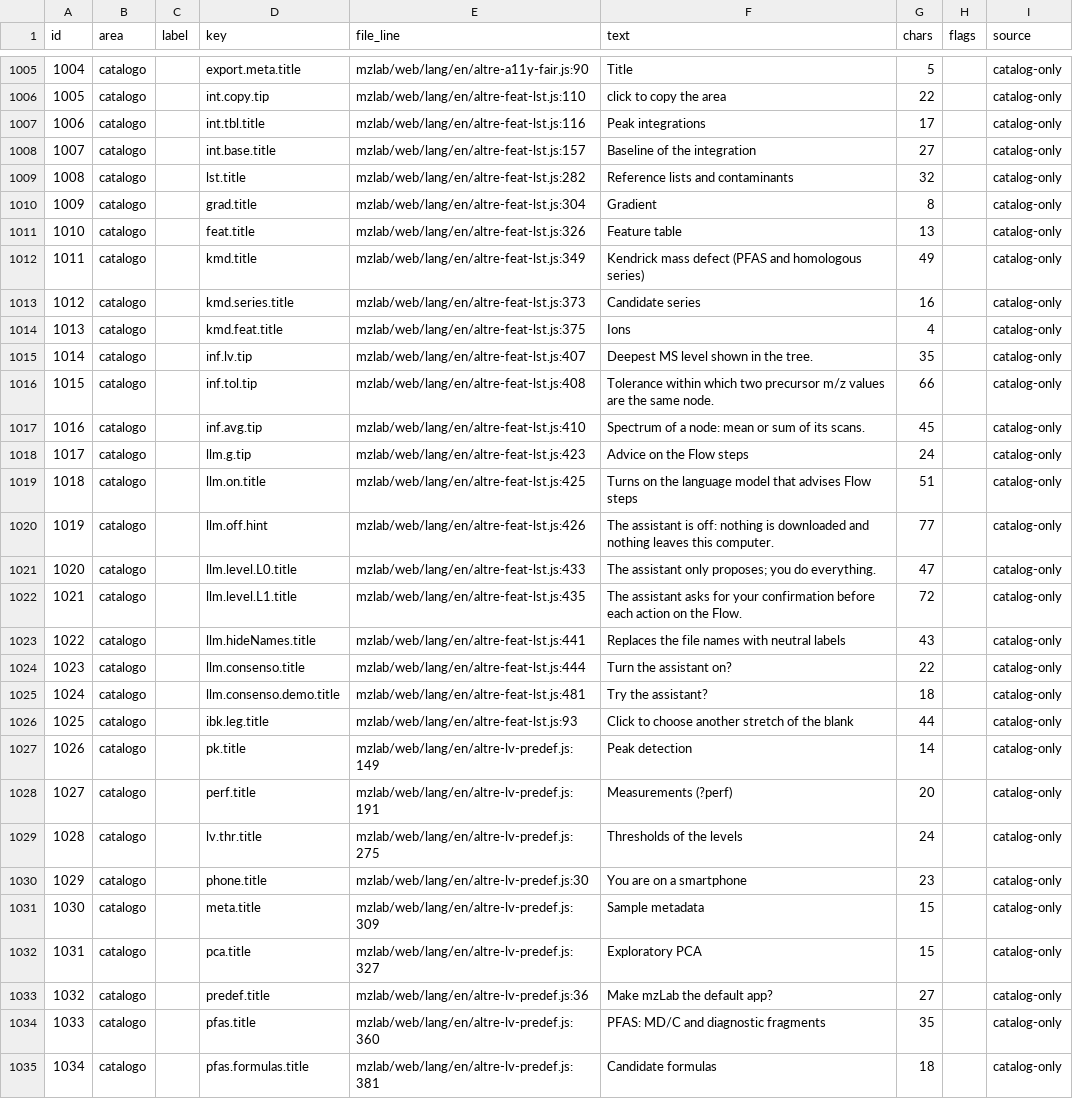
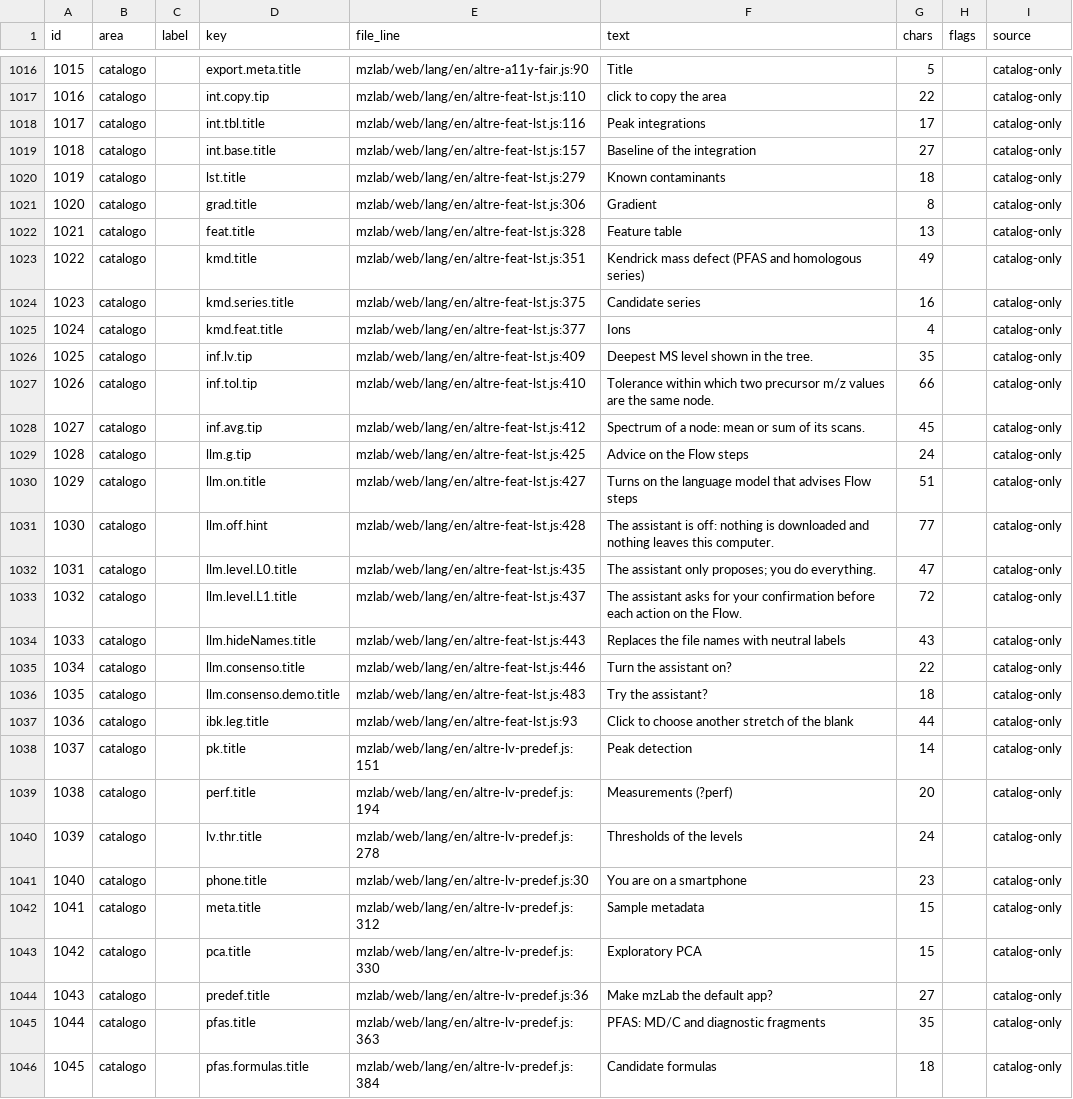
Before and after one commit to Freeesta/mzlab, a CSV file: docs/studi/TOOLTIP_ELENCO.csv, drawn as a sheet; only a part is shown, gaps mark what is left out; addresses are those after the commit; the diff covers the shown part only; the diff names each change by its address in the sheet, - before the commit and + after, or states it on an @@ line.

```diff
--- a/docs/studi/TOOLTIP_ELENCO.csv
+++ b/docs/studi/TOOLTIP_ELENCO.csv
@@ column A (id) renumbered from row 301 down @@
-E1020 (file_line): mzlab/web/lang/en/altre-feat-lst.js:282
+E1020 (file_line): mzlab/web/lang/en/altre-feat-lst.js:279
-F1020 (text): Reference lists and contaminants
+F1020 (text): Known contaminants
-G1020 (chars): 32
+G1020 (chars): 18
-E1021 (file_line): mzlab/web/lang/en/altre-feat-lst.js:304
+E1021 (file_line): mzlab/web/lang/en/altre-feat-lst.js:306
-E1022 (file_line): mzlab/web/lang/en/altre-feat-lst.js:326
+E1022 (file_line): mzlab/web/lang/en/altre-feat-lst.js:328
-E1023 (file_line): mzlab/web/lang/en/altre-feat-lst.js:349
+E1023 (file_line): mzlab/web/lang/en/altre-feat-lst.js:351
-E1024 (file_line): mzlab/web/lang/en/altre-feat-lst.js:373
+E1024 (file_line): mzlab/web/lang/en/altre-feat-lst.js:375
-E1025 (file_line): mzlab/web/lang/en/altre-feat-lst.js:375
+E1025 (file_line): mzlab/web/lang/en/altre-feat-lst.js:377
-E1026 (file_line): mzlab/web/lang/en/altre-feat-lst.js:407
+E1026 (file_line): mzlab/web/lang/en/altre-feat-lst.js:409
-E1027 (file_line): mzlab/web/lang/en/altre-feat-lst.js:408
+E1027 (file_line): mzlab/web/lang/en/altre-feat-lst.js:410
-E1028 (file_line): mzlab/web/lang/en/altre-feat-lst.js:410
+E1028 (file_line): mzlab/web/lang/en/altre-feat-lst.js:412
-E1029 (file_line): mzlab/web/lang/en/altre-feat-lst.js:423
+E1029 (file_line): mzlab/web/lang/en/altre-feat-lst.js:425
-E1030 (file_line): mzlab/web/lang/en/altre-feat-lst.js:425
+E1030 (file_line): mzlab/web/lang/en/altre-feat-lst.js:427
-E1031 (file_line): mzlab/web/lang/en/altre-feat-lst.js:426
+E1031 (file_line): mzlab/web/lang/en/altre-feat-lst.js:428
-E1032 (file_line): mzlab/web/lang/en/altre-feat-lst.js:433
+E1032 (file_line): mzlab/web/lang/en/altre-feat-lst.js:435
-E1033 (file_line): mzlab/web/lang/en/altre-feat-lst.js:435
+E1033 (file_line): mzlab/web/lang/en/altre-feat-lst.js:437
-E1034 (file_line): mzlab/web/lang/en/altre-feat-lst.js:441
+E1034 (file_line): mzlab/web/lang/en/altre-feat-lst.js:443
-E1035 (file_line): mzlab/web/lang/en/altre-feat-lst.js:444
+E1035 (file_line): mzlab/web/lang/en/altre-feat-lst.js:446
-E1036 (file_line): mzlab/web/lang/en/altre-feat-lst.js:481
+E1036 (file_line): mzlab/web/lang/en/altre-feat-lst.js:483
-E1038 (file_line): mzlab/web/lang/en/altre-lv-predef.js:149
+E1038 (file_line): mzlab/web/lang/en/altre-lv-predef.js:151
-E1039 (file_line): mzlab/web/lang/en/altre-lv-predef.js:191
+E1039 (file_line): mzlab/web/lang/en/altre-lv-predef.js:194
-E1040 (file_line): mzlab/web/lang/en/altre-lv-predef.js:275
+E1040 (file_line): mzlab/web/lang/en/altre-lv-predef.js:278
-E1042 (file_line): mzlab/web/lang/en/altre-lv-predef.js:309
+E1042 (file_line): mzlab/web/lang/en/altre-lv-predef.js:312
-E1043 (file_line): mzlab/web/lang/en/altre-lv-predef.js:327
+E1043 (file_line): mzlab/web/lang/en/altre-lv-predef.js:330
-E1045 (file_line): mzlab/web/lang/en/altre-lv-predef.js:360
+E1045 (file_line): mzlab/web/lang/en/altre-lv-predef.js:363
-E1046 (file_line): mzlab/web/lang/en/altre-lv-predef.js:381
+E1046 (file_line): mzlab/web/lang/en/altre-lv-predef.js:384
```
Also changed, not shown: 13 added rows, 1 removed row and 58 edited cells elsewhere in this file, 23 other files.
